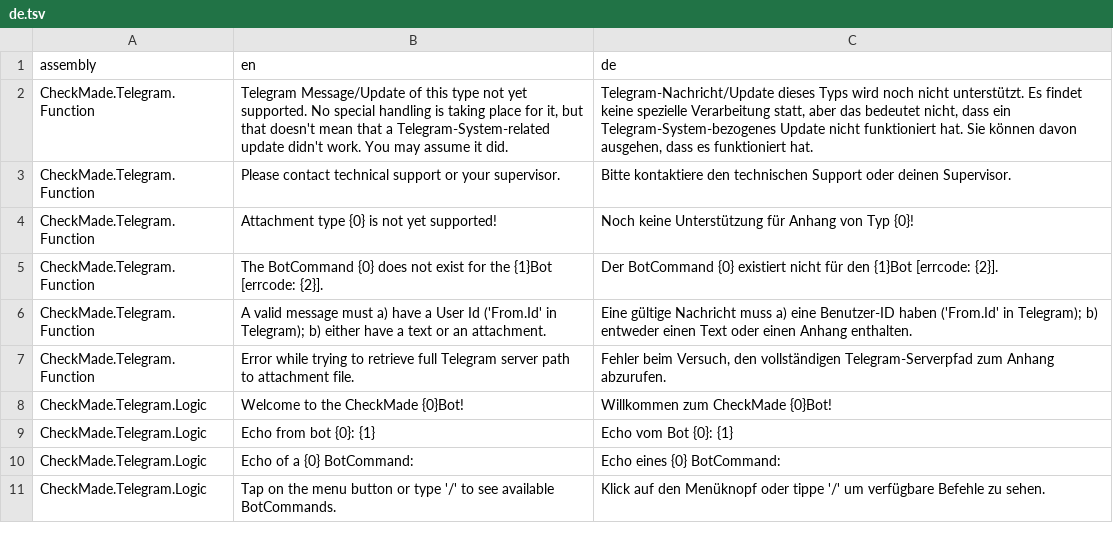
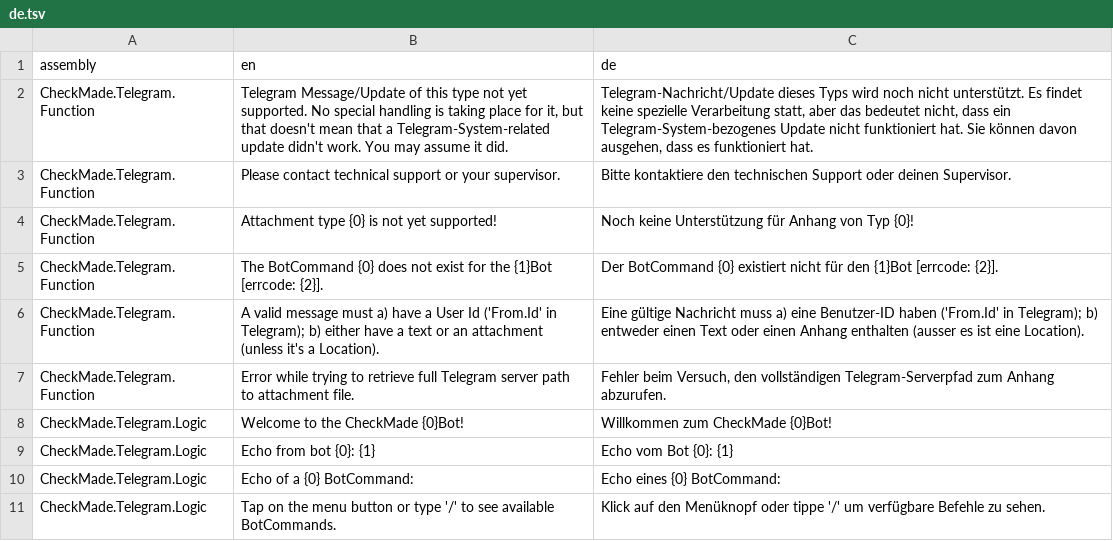
Before and after one commit to CheckMadeLtd/CheckMade, a TSV file: Src/CheckMade.Common.Utils/UiTranslation/TargetLanguages/de.tsv, drawn as a sheet; only a part is shown.

Commit message:
Implement conversion of Location Update to InputMessageDto

```diff
--- a/Src/CheckMade.Common.Utils/UiTranslation/TargetLanguages/de.tsv
+++ b/Src/CheckMade.Common.Utils/UiTranslation/TargetLanguages/de.tsv
@@ -5,3 +5,3 @@ CheckMade.Telegram.Function	Attachment type {0} is not yet supported!	Noch keine
 CheckMade.Telegram.Function	The BotCommand {0} does not exist for the {1}Bot [errcode: {2}]. 	Der BotCommand {0} existiert nicht für den {1}Bot [errcode: {2}].
-CheckMade.Telegram.Function	A valid message must a) have a User Id ('From.Id' in Telegram); b) either have a text or an attachment.	Eine gültige Nachricht muss a) eine Benutzer-ID haben ('From.Id' in Telegram); b) entweder einen Text oder einen Anhang enthalten.
+CheckMade.Telegram.Function	A valid message must a) have a User Id ('From.Id' in Telegram); b) either have a text or an attachment (unless it's a Location).	Eine gültige Nachricht muss a) eine Benutzer-ID haben ('From.Id' in Telegram); b) entweder einen Text oder einen Anhang enthalten (ausser es ist eine Location).
 CheckMade.Telegram.Function	Error while trying to retrieve full Telegram server path to attachment file.	Fehler beim Versuch, den vollständigen Telegram-Serverpfad zum Anhang abzurufen.
```
Also changed, not shown: 4 other files.
